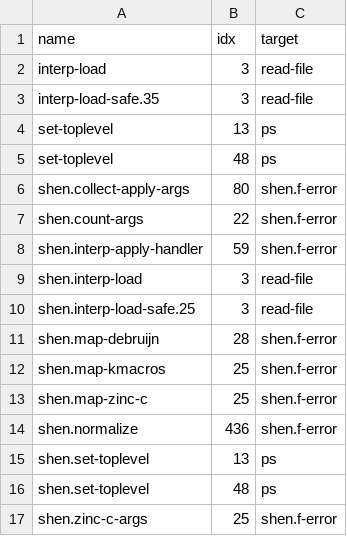
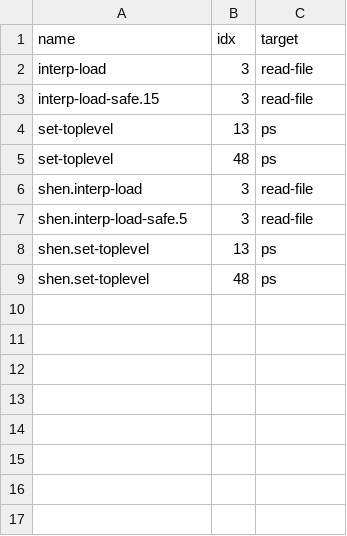
Before and after one commit to fixpoint-linux/shen-meta, a CSV file: tools/bundle-verify/expected/dangling_global.csv, drawn as a sheet.

Commit message:
feat(qbe): Part 3 — compiler front-end is now FIRST-ORDER ONLY
Make the whole QBE safe-subset statically callable: after the CPS->direct
normalize rewrite + the bundle-build dedupe fix, the sound verifier passes
for ALL 921 closures. This eliminates the need for the @apply_dynamic
trampoline (Slice 5).

PRONG A — shen/normalize.shen CPS->direct (normalize/normalize-name/
normalize-names): dropped the K : (klambda --> klambda) continuation and all
/. lambdas; each sub-normalization result is let-bound and threaded directly.
Semantically-equivalent (verified by QBE differential + self-hosting); not
byte-identical for nested lets (CPS hoisted, direct preserves source order).
No closure-allocating continuations -> front-end is first-order.

PRONG B — shen/serialize-reduced.shen: dedupe-globals now runs BEFORE
shen.add-prefix-aliases. Root cause (traced): host shen.X alias for the
higher-order host-compiled debruijn/zinc was prepended on top of the static
copy and survived dedupe; dedupe-first keeps the static bare copy, so
shen.debruijn/zinc-c-tail/zinc-t-tail/kl->zinc now resolve to it.
Confirmed: shen.debruijn code_len 283->626 (static), shen.normalize access-N=0.

PRONG C — shen/qbe-subset.shen: emptied the 29-name dynamic exclusion list
(now 0 dynamic closures); qbe-static-closure? always true; mechanism kept for
Slice 5. Doc cites out/first_order.csv as the authoritative partition.

VERIFIER (before -> after): not_first_order_in_target 10->0; first_order/
top_first_order 911->921 (100%); unresolved_call 49->0; arity_mismatch 2->0;
dangling_global 16->8. make test 34/34, run-bundle PASS, diff-test ALL MATCH
(QBE == C VM), bundle-verify ALL 13 PASS. C VM + shen/qbe.shen untouched.

Follow-ups (documented): wire out/first_order.csv into serialize-qbe.shen as
an auto-generated Shen list; lowerer still defers cur/trap-error-with-closure/
dynamic-apply to Slice 5 (orthogonal to first-order).

```diff
--- a/tools/bundle-verify/expected/dangling_global.csv
+++ b/tools/bundle-verify/expected/dangling_global.csv
@@ -2,16 +2,8 @@ name,idx,target
 interp-load,3,read-file
-interp-load-safe.35,3,read-file
+interp-load-safe.15,3,read-file
 set-toplevel,13,ps
 set-toplevel,48,ps
-shen.collect-apply-args,80,shen.f-error
-shen.count-args,22,shen.f-error
-shen.interp-apply-handler,59,shen.f-error
 shen.interp-load,3,read-file
-shen.interp-load-safe.25,3,read-file
-shen.map-debruijn,28,shen.f-error
-shen.map-kmacros,25,shen.f-error
-shen.map-zinc-c,25,shen.f-error
-shen.normalize,436,shen.f-error
+shen.interp-load-safe.5,3,read-file
 shen.set-toplevel,13,ps
 shen.set-toplevel,48,ps
-shen.zinc-c-args,25,shen.f-error
```
Also changed, not shown: tools/bundle-verify/expected/first_order.csv, tools/bundle-verify/expected/top_first_order.csv, 6 other files.
